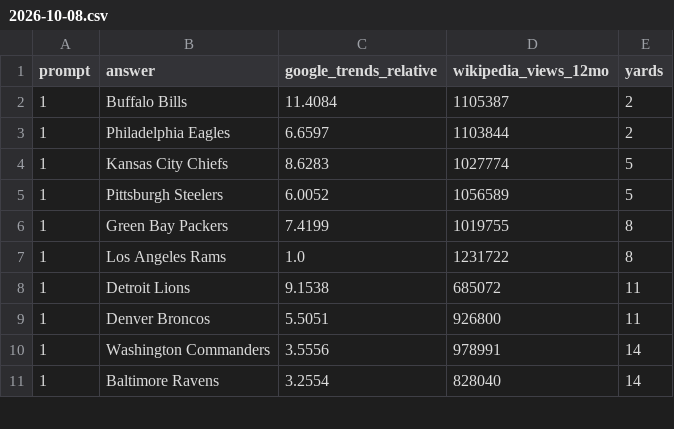
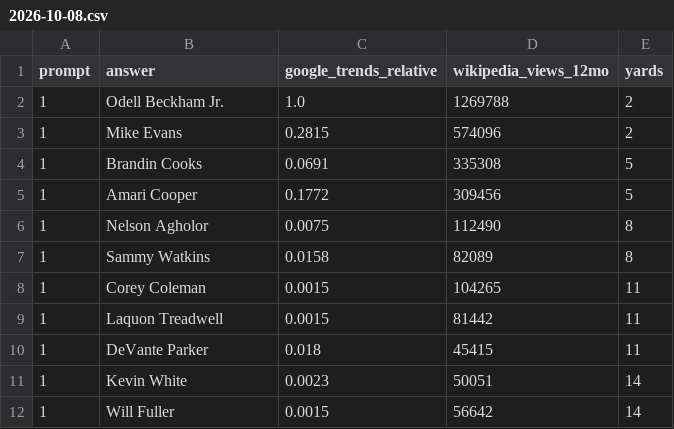
Before and after one commit to HancockJ/daily-drive, a CSV file: research/2026-10-08.csv, drawn as a sheet; only a part is shown; the diff covers the shown part only.

```diff
--- a/research/2026-10-08.csv
+++ b/research/2026-10-08.csv
@@ -1,11 +1,12 @@
 prompt,answer,google_trends_relative,wikipedia_views_12mo,yards
-1,Buffalo Bills,11.4084,1105387,2
-1,Philadelphia Eagles,6.6597,1103844,2
-1,Kansas City Chiefs,8.6283,1027774,5
-1,Pittsburgh Steelers,6.0052,1056589,5
-1,Green Bay Packers,7.4199,1019755,8
-1,Los Angeles Rams,1.0,1231722,8
-1,Detroit Lions,9.1538,685072,11
-1,Denver Broncos,5.5051,926800,11
-1,Washington Commanders,3.5556,978991,14
-1,Baltimore Ravens,3.2554,828040,14
+1,Odell Beckham Jr.,1.0,1269788,2
+1,Mike Evans,0.2815,574096,2
+1,Brandin Cooks,0.0691,335308,5
+1,Amari Cooper,0.1772,309456,5
+1,Nelson Agholor,0.0075,112490,8
+1,Sammy Watkins,0.0158,82089,8
+1,Corey Coleman,0.0015,104265,11
+1,Laquon Treadwell,0.0015,81442,11
+1,DeVante Parker,0.018,45415,11
+1,Kevin White,0.0023,50051,14
+1,Will Fuller,0.0015,56642,14
```
Also changed, not shown: 12 edited cells elsewhere in this file, research/2026-10-10.csv, research/2026-10-11.csv, 4 other files.
